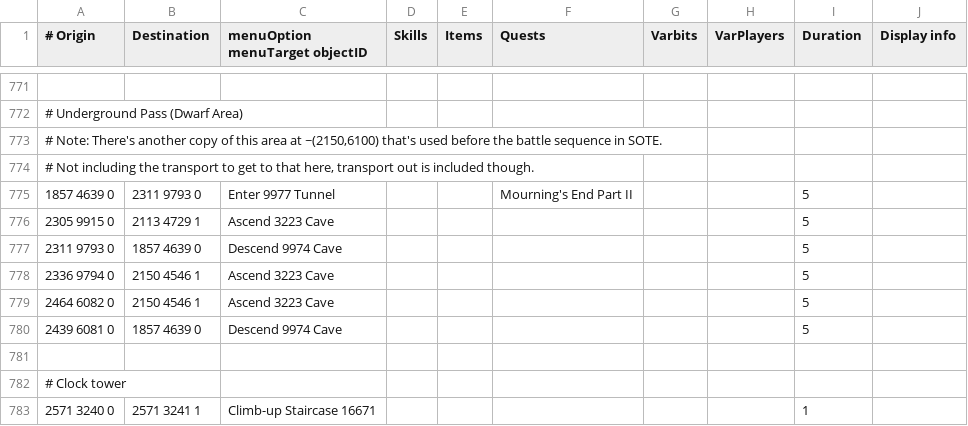
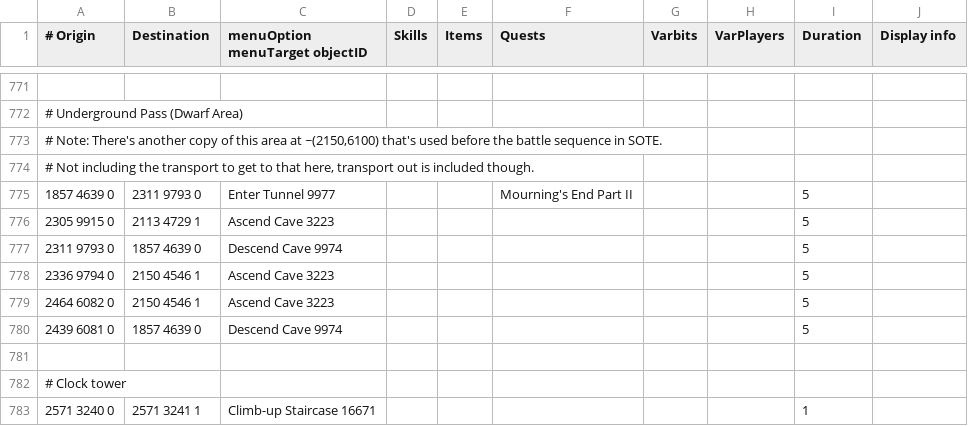
Before and after one commit to Skretzo/shortest-path, a TSV file: src/main/resources/transports/transports.tsv, drawn as a sheet; only a part is shown, gaps mark what is left out; the diff covers the shown part only.

Commit message:
Fix object id position in Iban's Lair transport anchor cells (#559)
The transports added for Iban's Lair and the Underground Pass wrote the
menuOption/menuTarget/objectID cell as `<option> <id> <target>` (e.g.
`Cross 3254 Bridge`, `Open 3333 Door`) instead of the canonical
`<option> <target> <id>` order used by every other row in the file
(e.g. `Open Door 9398`, `Enter Tunnel 6659`, `Climb-up Ladder 16683`).

```diff
--- a/src/main/resources/transports/transports.tsv
+++ b/src/main/resources/transports/transports.tsv
@@ -774,8 +774,8 @@
 #       Not including the transport to get to that here, transport out is included though.									
-1857 4639 0	2311 9793 0	Enter 9977 Tunnel			Mourning's End Part II			5	
-2305 9915 0	2113 4729 1	Ascend 3223 Cave						5	
-2311 9793 0	1857 4639 0	Descend 9974 Cave						5	
-2336 9794 0	2150 4546 1	Ascend 3223 Cave						5	
-2464 6082 0	2150 4546 1	Ascend 3223 Cave						5	
-2439 6081 0	1857 4639 0	Descend 9974 Cave						5	
+1857 4639 0	2311 9793 0	Enter Tunnel 9977			Mourning's End Part II			5	
+2305 9915 0	2113 4729 1	Ascend Cave 3223						5	
+2311 9793 0	1857 4639 0	Descend Cave 9974						5	
+2336 9794 0	2150 4546 1	Ascend Cave 3223						5	
+2464 6082 0	2150 4546 1	Ascend Cave 3223						5	
+2439 6081 0	1857 4639 0	Descend Cave 9974						5	
 
```
Also changed, not shown: 50 edited cells elsewhere in this file.
